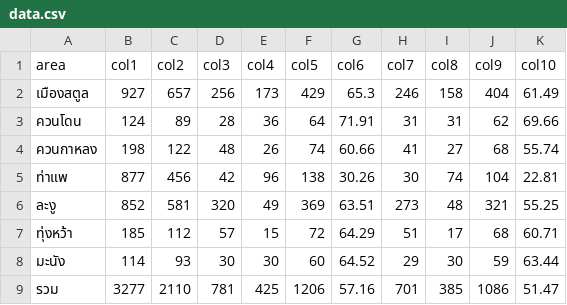
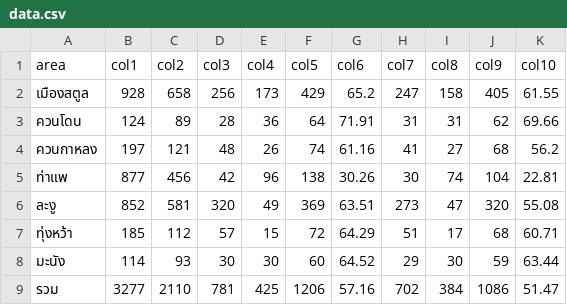
Before and after one commit to mamyboy/satun-smiv, a CSV file: amphoe-data/indicator_relate_15/data.csv, drawn as a sheet.

Commit message:
Refresh HDC indicator data (2026-10-30)
Automated update via scripts/update-data.sh.
All indicators refreshed successfully.

```diff
--- a/amphoe-data/indicator_relate_15/data.csv
+++ b/amphoe-data/indicator_relate_15/data.csv
@@ -1,9 +1,9 @@
 area,col1,col2,col3,col4,col5,col6,col7,col8,col9,col10
-เมืองสตูล,927,657,256,173,429,65.3,246,158,404,61.49
+เมืองสตูล,928,658,256,173,429,65.2,247,158,405,61.55
 ควนโดน,124,89,28,36,64,71.91,31,31,62,69.66
-ควนกาหลง,198,122,48,26,74,60.66,41,27,68,55.74
+ควนกาหลง,197,121,48,26,74,61.16,41,27,68,56.2
 ท่าแพ,877,456,42,96,138,30.26,30,74,104,22.81
-ละงู,852,581,320,49,369,63.51,273,48,321,55.25
+ละงู,852,581,320,49,369,63.51,273,47,320,55.08
 ทุ่งหว้า,185,112,57,15,72,64.29,51,17,68,60.71
 มะนัง,114,93,30,30,60,64.52,29,30,59,63.44
-รวม,3277,2110,781,425,1206,57.16,701,385,1086,51.47
+รวม,3277,2110,781,425,1206,57.16,702,384,1086,51.47
```
Also changed, not shown: amphoe-data/indicator_relate_23_6/data.csv, 29 other files.
